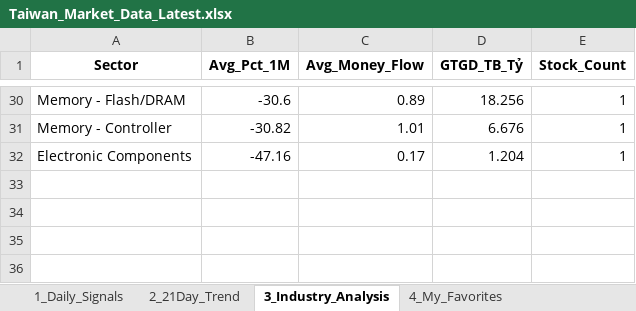
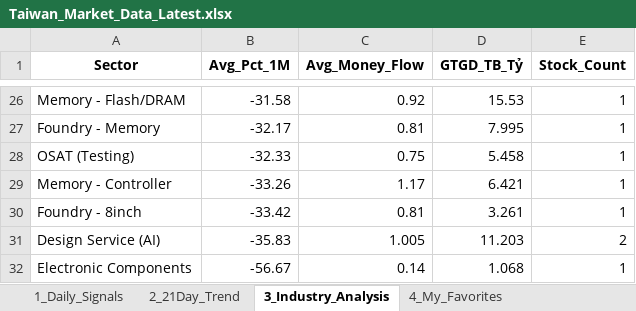
Before and after one commit to chipmoon/dashboard-tw, an Excel workbook: Taiwan_Market_Data_Latest.xlsx, sheet 3_Industry_Analysis, drawn as a sheet; only a part is shown, gaps mark what is left out; values as stored, in another font and other column widths than the file's, no borders; addresses are those after the commit; the diff covers the shown part only; the diff names each change by its address in the sheet, - before the commit and + after, or states it on an @@ line.

```diff
--- a/Taiwan_Market_Data_Latest.xlsx (sheet 3_Industry_Analysis)
+++ b/Taiwan_Market_Data_Latest.xlsx (sheet 3_Industry_Analysis)
-B26 (Avg_Pct_1M): -30.6
+B26 (Avg_Pct_1M): -31.58
-C26 (Avg_Money_Flow): 0.89
+C26 (Avg_Money_Flow): 0.92
-D26 (GTGD_TB_Tỷ): 18.256
+D26 (GTGD_TB_Tỷ): 15.53
+row 27: Foundry - Memory | -32.17 | 0.81 | 7.995 | 1
+row 28: OSAT (Testing) | -32.33 | 0.75 | 5.458 | 1
-B29 (Avg_Pct_1M): -30.82
+B29 (Avg_Pct_1M): -33.26
-C29 (Avg_Money_Flow): 1.01
+C29 (Avg_Money_Flow): 1.17
-D29 (GTGD_TB_Tỷ): 6.676
+D29 (GTGD_TB_Tỷ): 6.421
+row 30: Foundry - 8inch | -33.42 | 0.81 | 3.261 | 1
+row 31: Design Service (AI) | -35.83 | 1.005 | 11.203 | 2
-B32 (Avg_Pct_1M): -47.16
+B32 (Avg_Pct_1M): -56.67
-C32 (Avg_Money_Flow): 0.17
+C32 (Avg_Money_Flow): 0.14
-D32 (GTGD_TB_Tỷ): 1.204
+D32 (GTGD_TB_Tỷ): 1.068
```
Also changed, not shown: 11 added rows, 15 removed rows and 38 edited cells elsewhere in this sheet, sheet 1_Daily_Signals, sheet 2_21Day_Trend, sheet 4_My_Favorites.
